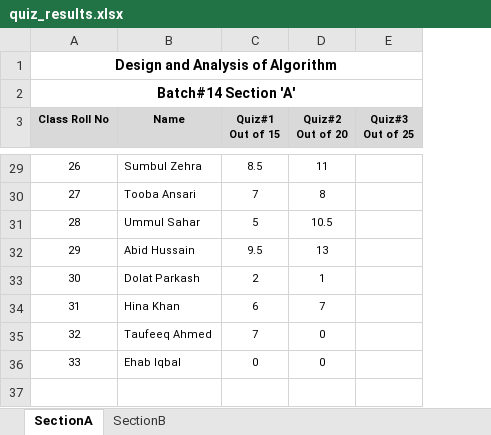
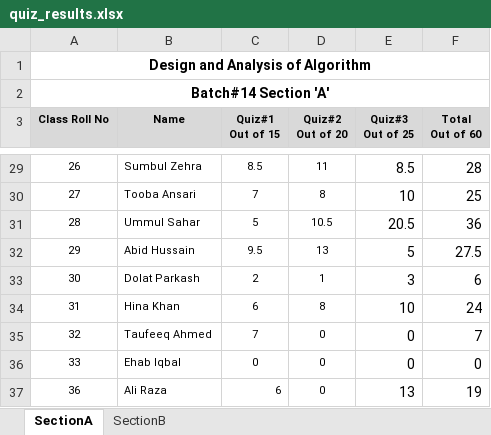
Before and after one commit to Federal-Urdu-University/Design-of-Algorithms, an Excel workbook: quiz_results.xlsx, sheet SectionA, drawn as a sheet; only a part is shown, gaps mark what is left out; values as stored, in another font and other column widths than the file's, no borders; the diff covers the shown part only; the diff names each change by its address in the sheet, - before the commit and + after, or states it on an @@ line.

Commit message:
3rd quiz marks added in quiz_results.xlsx

```diff
--- a/quiz_results.xlsx (sheet SectionA)
+++ b/quiz_results.xlsx (sheet SectionA)
+column F (Total Out of 60), rows 29-36: 28 | 25 | 36 | 27.5 | 6 | 24 | 7 | 0
-E29 (Quiz#3 Out of 25): (empty)
+E29 (Quiz#3 Out of 25): 8.5
-E30 (Quiz#3 Out of 25): (empty)
+E30 (Quiz#3 Out of 25): 10
-E31 (Quiz#3 Out of 25): (empty)
+E31 (Quiz#3 Out of 25): 20.5
-E32 (Quiz#3 Out of 25): (empty)
+E32 (Quiz#3 Out of 25): 5
-E33 (Quiz#3 Out of 25): (empty)
+E33 (Quiz#3 Out of 25): 3
-D34 (Quiz#2 Out of 20): 7
+D34 (Quiz#2 Out of 20): 8
-E34 (Quiz#3 Out of 25): (empty)
+E34 (Quiz#3 Out of 25): 10
-E35:E36 (Quiz#3 Out of 25): (empty)
+E35:E36 (Quiz#3 Out of 25): 0
+row 37: 36 | Ali Raza | 6 | 0 | 13 | 19
```
Also changed, not shown: 26 edited cells elsewhere in this sheet, sheet SectionB.
